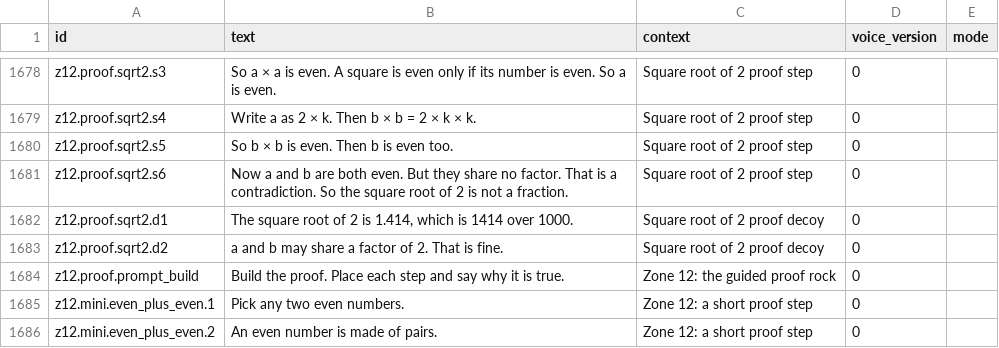
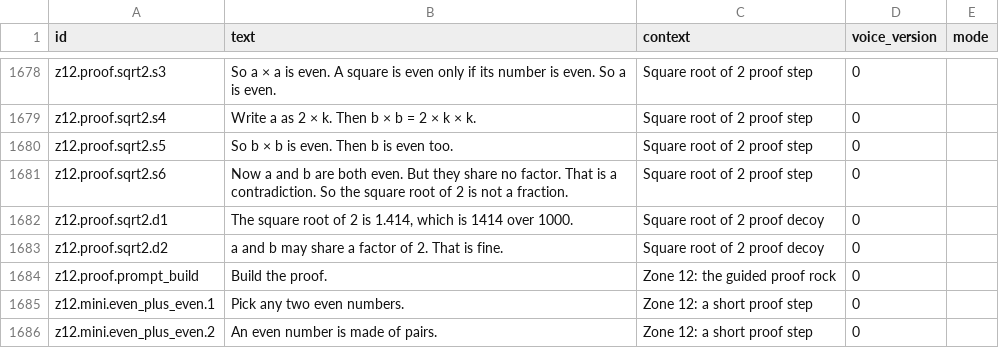
Before and after one commit to SpiroGanas/Gem-Mines-of-Number-Mountain, a CSV file: text/lines.csv, drawn as a sheet; only a part is shown, gaps mark what is left out.

```diff
--- a/text/lines.csv
+++ b/text/lines.csv
@@ -1683,3 +1683,3 @@ z12.proof.sqrt2.d1,"The square root of 2 is 1.414, which is 1414 over 1000.",Squ
 z12.proof.sqrt2.d2,a and b may share a factor of 2. That is fine.,Square root of 2 proof decoy,0
-z12.proof.prompt_build,Build the proof. Place each step and say why it is true.,Zone 12: the guided proof rock,0
+z12.proof.prompt_build,Build the proof.,Zone 12: the guided proof rock,0
 z12.mini.even_plus_even.1,Pick any two even numbers.,Zone 12: a short proof step,0
```
Also changed, not shown: 7 other files.
